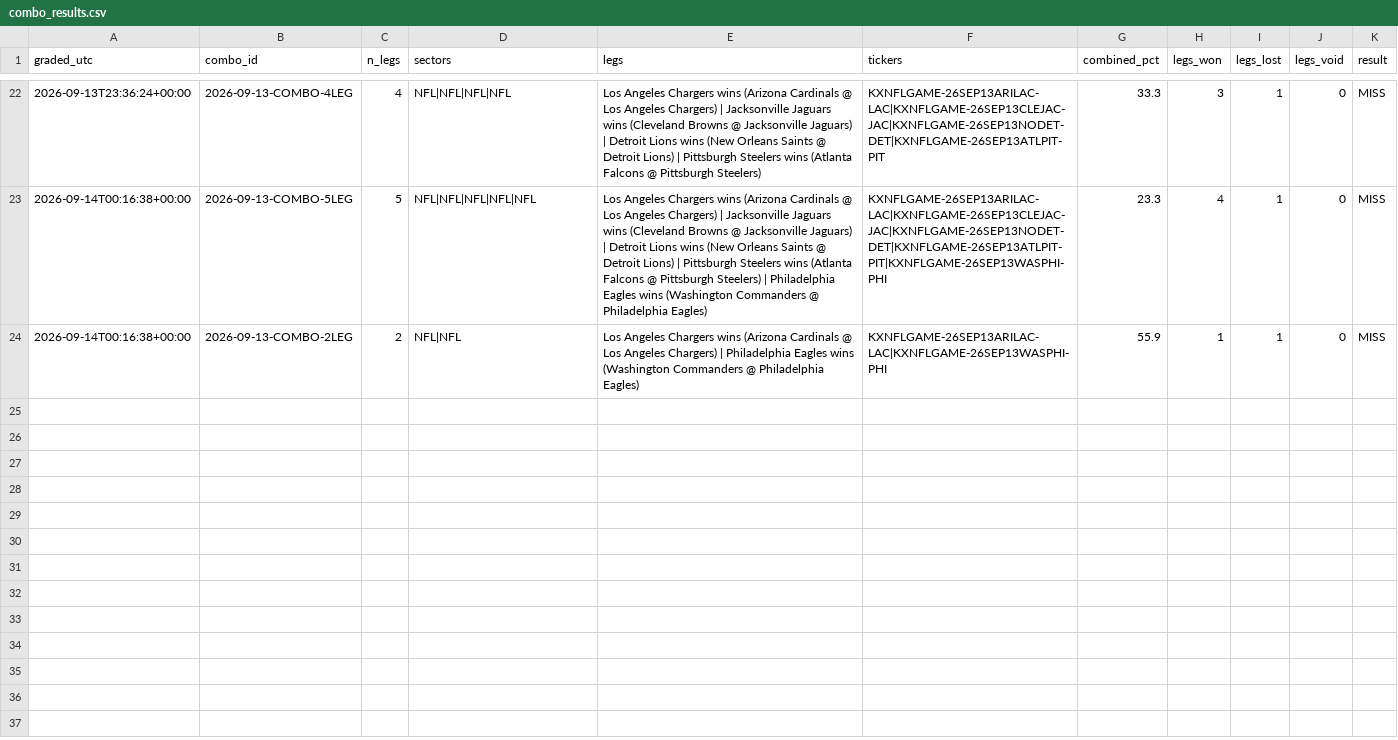
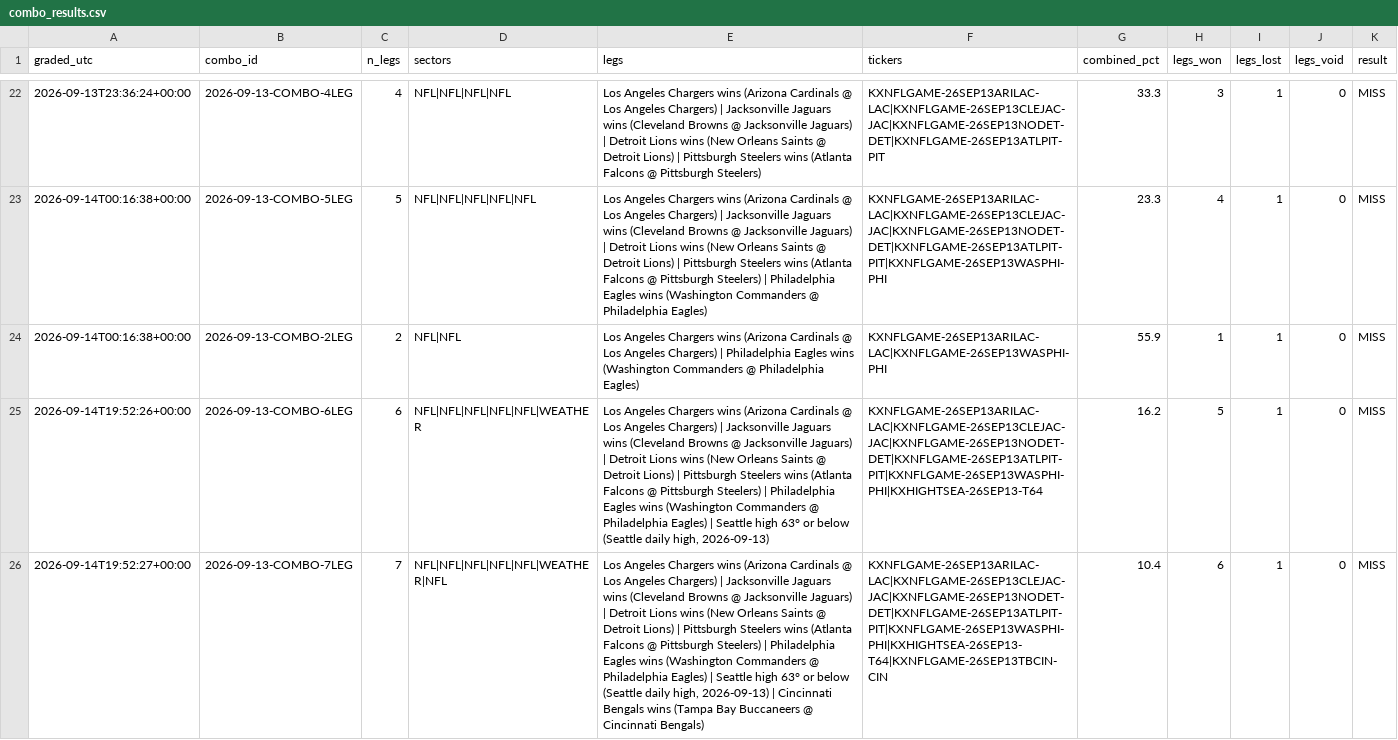
Before and after one commit to chrisscott2526-prog/Weather-Bot, a CSV file: combo_results.csv, drawn as a sheet; only a part is shown, gaps mark what is left out; the diff covers the shown part only; the diff names each change by its address in the sheet, - before the commit and + after, or states it on an @@ line.

```diff
--- a/combo_results.csv
+++ b/combo_results.csv
+row 25: 2026-09-14T19:52:26+00:00 | 2026-09-13-COMBO-6LEG | 6 | NFL|NFL|NFL|NFL|NFL|WEATHER | Los Angeles Chargers wins (Arizona Cardinals @ Los Angeles Chargers) | Jacksonville Jaguars wins (Cleveland Browns @ Jacksonville Jaguars) | Detroit Lions wins (New Orleans Saints @ Detroit Lions) | Pittsburgh Steelers wins (Atlanta Falcons @ Pittsburgh Steelers) | Philadelphia Eagles wins (Washington Commanders @ Philadelphia Eagles) | Seattle high 63° or below (Seattle daily high, 2026-09-13) | KXNFLGAME-26SEP13ARILAC-LAC|KXNFLGAME-26SEP13CLEJAC-JAC|KXNFLGAME-26SEP13NODET-DET|KXNFLGAME-26SEP13ATLPIT-PIT|KXNFLGAME-26SEP13WASPHI-PHI|KXHIGHTSEA-26SEP13-T64 | 16.2 | 5 | 1 | 0 | MISS
+row 26: 2026-09-14T19:52:27+00:00 | 2026-09-13-COMBO-7LEG | 7 | NFL|NFL|NFL|NFL|NFL|WEATHER|NFL | Los Angeles Chargers wins (Arizona Cardinals @ Los Angeles Chargers) | Jacksonville Jaguars wins (Cleveland Browns @ Jacksonville Jaguars) | Detroit Lions wins (New Orleans Saints @ Detroit Lions) | Pittsburgh Steelers wins (Atlanta Falcons @ Pittsburgh Steelers) | Philadelphia Eagles wins (Washington Commanders @ Philadelphia Eagles) | Seattle high 63° or below (Seattle daily high, 2026-09-13) | Cincinnati Bengals wins (Tampa Bay Buccaneers @ Cincinnati Bengals) | KXNFLGAME-26SEP13ARILAC-LAC|KXNFLGAME-26SEP13CLEJAC-JAC|KXNFLGAME-26SEP13NODET-DET|KXNFLGAME-26SEP13ATLPIT-PIT|KXNFLGAME-26SEP13WASPHI-PHI|KXHIGHTSEA-26SEP13-T64|KXNFLGAME-26SEP13TBCIN-CIN | 10.4 | 6 | 1 | 0 | MISS
```
Also changed, not shown: 6 added rows elsewhere in this file, combo_picks.csv, leg_research.csv, 3 other files.
